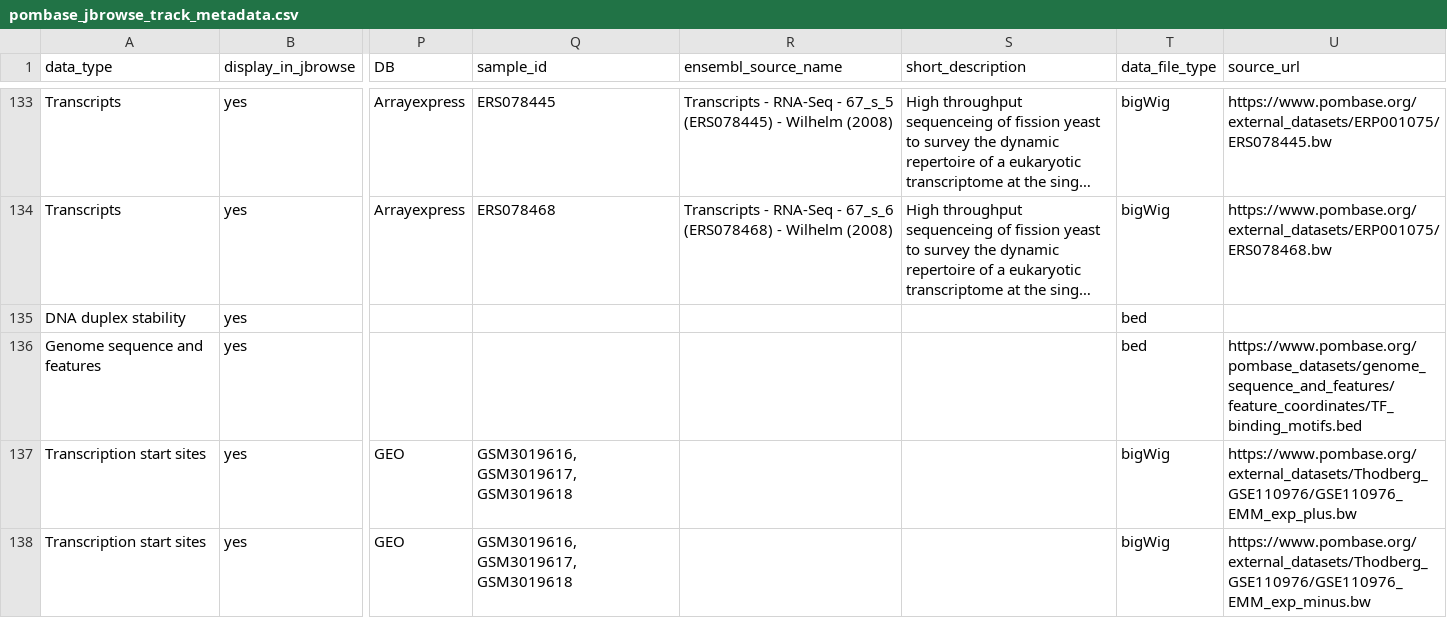
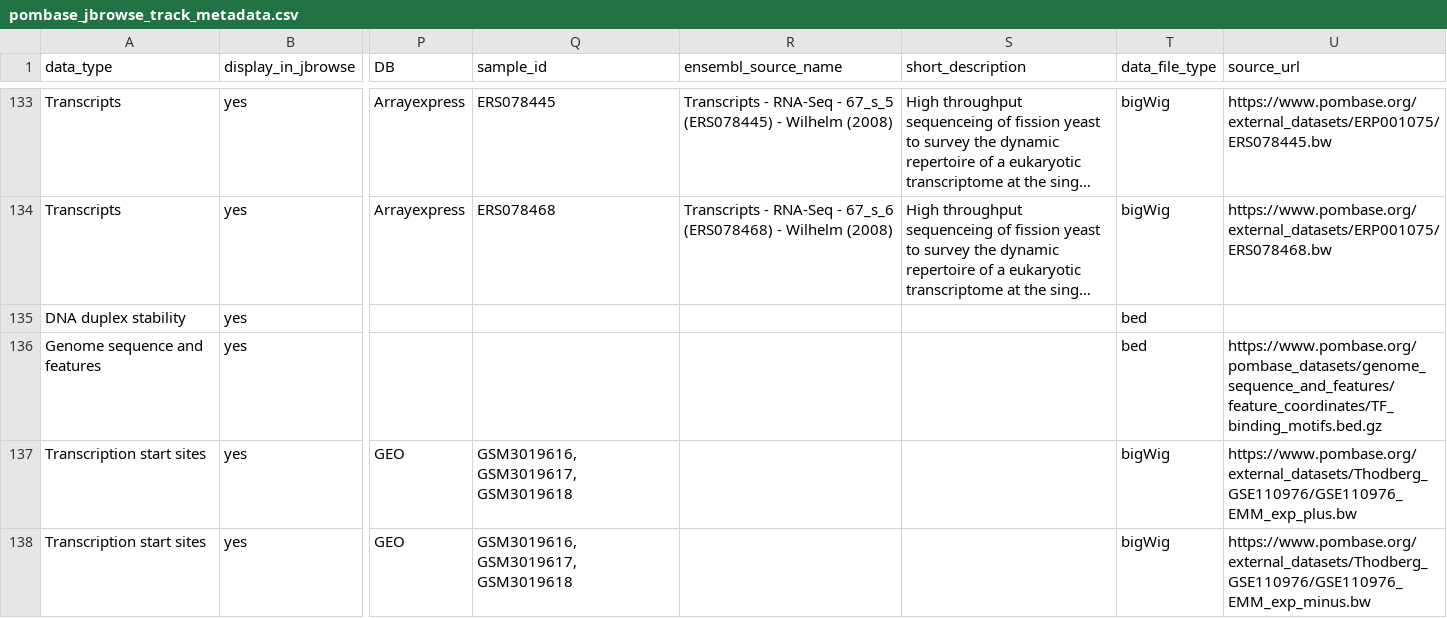
Before and after one commit to pombase/pombase-config, a CSV file: pombase_jbrowse_track_metadata.csv, drawn as a sheet; only a part is shown, gaps mark what is left out; long unchanged cells end in …; the diff names each change by its address in the sheet, - before the commit and + after, or states it on an @@ line.

Commit message:
Changed to use indexed version of TF binding motifs file.

```diff
--- a/pombase_jbrowse_track_metadata.csv
+++ b/pombase_jbrowse_track_metadata.csv
-U136 (source_url): https://www.pombase.org/pombase_datasets/genome_sequence_and_features/feature_coordinates/TF_binding_motifs.bed
+U136 (source_url): https://www.pombase.org/pombase_datasets/genome_sequence_and_features/feature_coordinates/TF_binding_motifs.bed.gz
```
